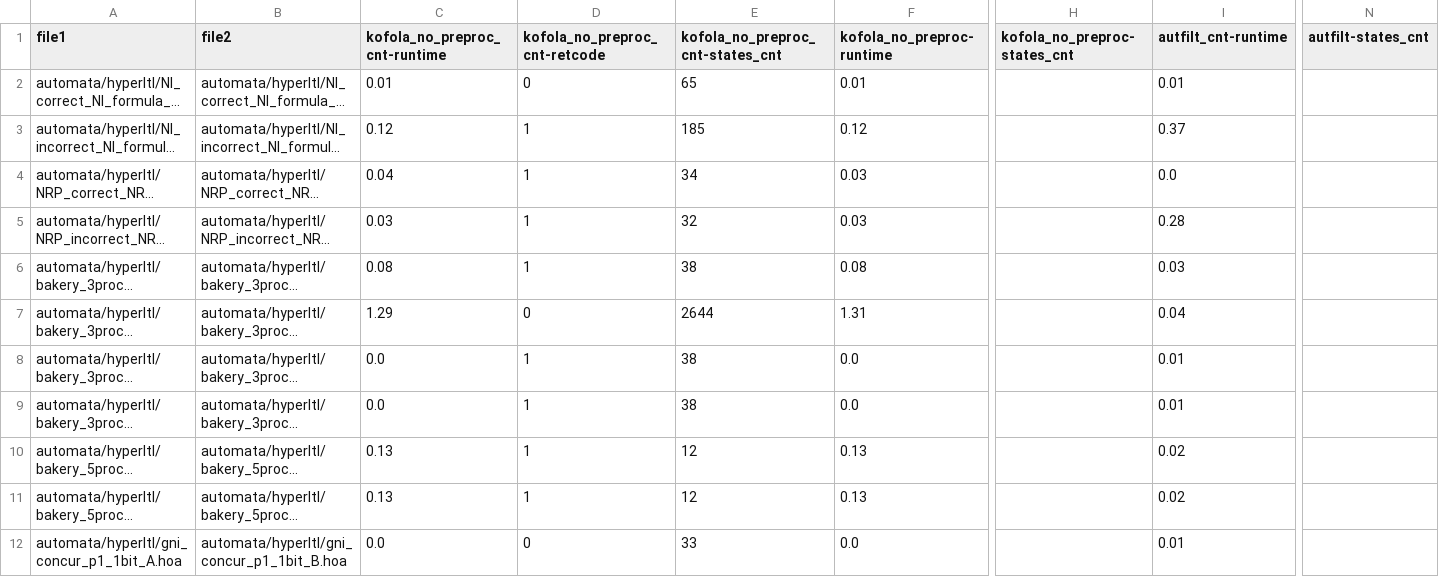
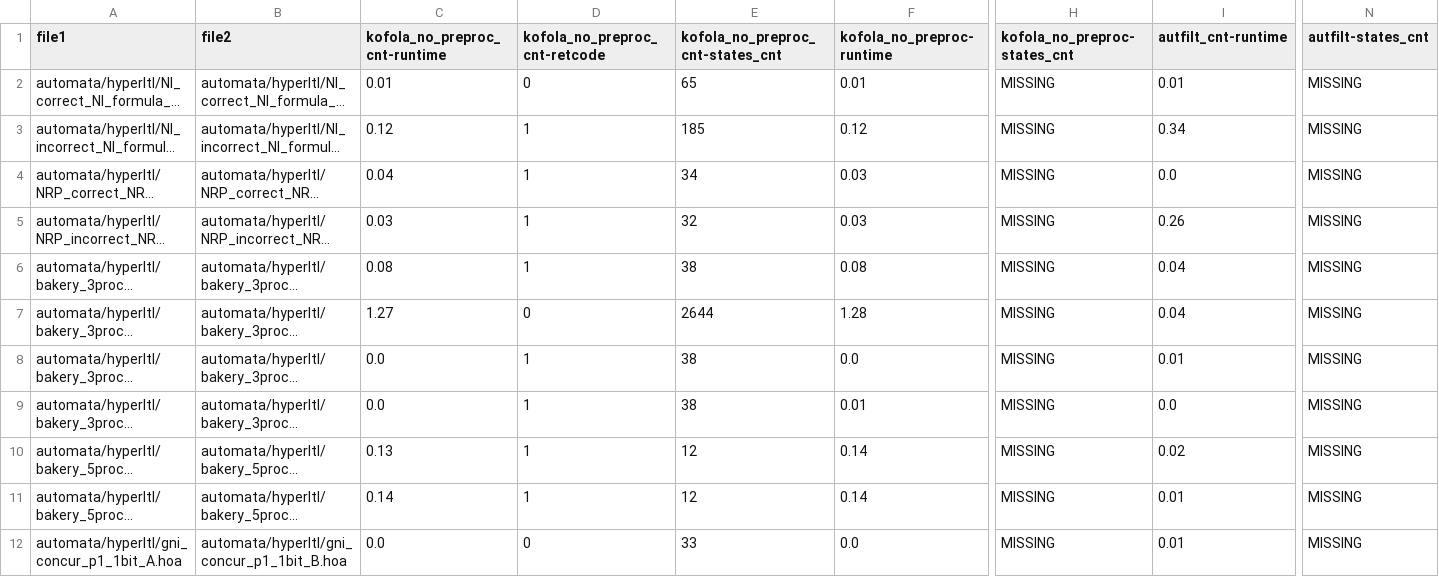
Before and after one commit to OndrejAlexaj/omega-modular-incl-eval, a CSV file: results/no_opt/hyperltl_no_opt.csv, drawn as a sheet; only a part is shown, gaps mark what is left out; long unchanged cells end in …; the diff covers the shown part only; the diff names each change by its address in the sheet, - before the commit and + after, or states it on an @@ line.

```diff
--- a/results/no_opt/hyperltl_no_opt.csv
+++ b/results/no_opt/hyperltl_no_opt.csv
-H2:H12 (kofola_no_preproc-states_cnt): (empty)
+H2:H12 (kofola_no_preproc-states_cnt): MISSING
-N2:N12 (autfilt-states_cnt): (empty)
+N2:N12 (autfilt-states_cnt): MISSING
-I3 (autfilt_cnt-runtime): 0.37
+I3 (autfilt_cnt-runtime): 0.34
-I5 (autfilt_cnt-runtime): 0.28
+I5 (autfilt_cnt-runtime): 0.26
-I6 (autfilt_cnt-runtime): 0.03
+I6 (autfilt_cnt-runtime): 0.04
-C7 (kofola_no_preproc_cnt-runtime): 1.29
+C7 (kofola_no_preproc_cnt-runtime): 1.27
-F7 (kofola_no_preproc-runtime): 1.31
+F7 (kofola_no_preproc-runtime): 1.28
-F9 (kofola_no_preproc-runtime): 0.0
+F9 (kofola_no_preproc-runtime): 0.01
-I9 (autfilt_cnt-runtime): 0.01
+I9 (autfilt_cnt-runtime): 0.0
-F10:F11 (kofola_no_preproc-runtime): 0.13
+F10:F11 (kofola_no_preproc-runtime): 0.14
-C11 (kofola_no_preproc_cnt-runtime): 0.13
+C11 (kofola_no_preproc_cnt-runtime): 0.14
-I11 (autfilt_cnt-runtime): 0.02
+I11 (autfilt_cnt-runtime): 0.01
```
Also changed, not shown: 112 edited cells elsewhere in this file, results/no_opt/rabit_no_opt.csv, results/no_opt/termination_no_opt.csv, 3 other files.
